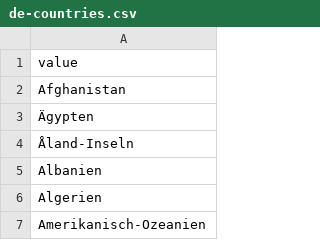
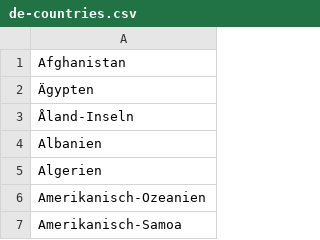
Before and after one commit to TN1ck/anagrams.io, a CSV file: dictionaries/de-countries.csv, drawn as a sheet; only a part is shown; the shorter side is filled out with more unchanged rows.

Commit message:
fix: tests, feat: improve dictionaries

```diff
--- a/dictionaries/de-countries.csv
+++ b/dictionaries/de-countries.csv
@@ -1,2 +1 @@
-value
 Afghanistan
```
Also changed, not shown: dictionaries/eng-countries.csv, 6 other files.
